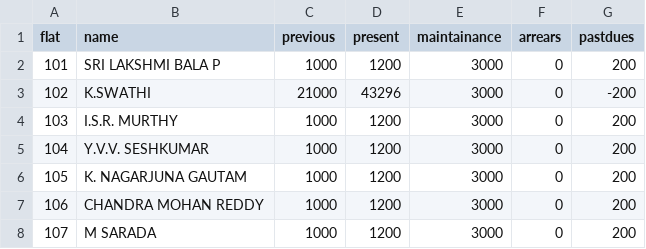
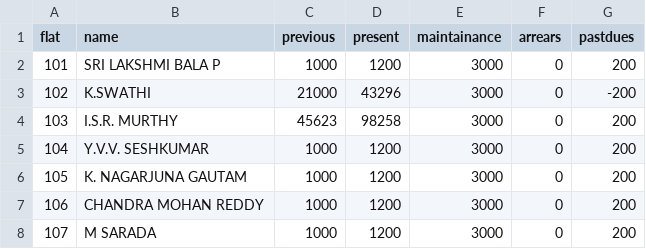
Before and after one commit to mamach/apartment_management, a CSV file: params.csv, drawn as a sheet; only a part is shown.

```diff
--- a/params.csv
+++ b/params.csv
@@ -3,3 +3,3 @@ flat,name, previous, present, maintainance, arrears, pastdues
 102, K.SWATHI,21000,43296,3000,0,-200
-103, I.S.R. MURTHY,1000,1200,3000,0,200
+103, I.S.R. MURTHY,45623,98258,3000,0,200
 104, Y.V.V. SESHKUMAR,1000,1200,3000,0,200
```
Also changed, not shown: 3 other files.
